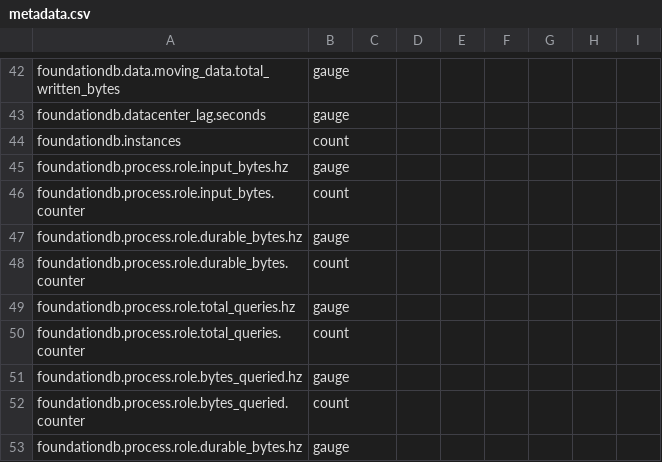
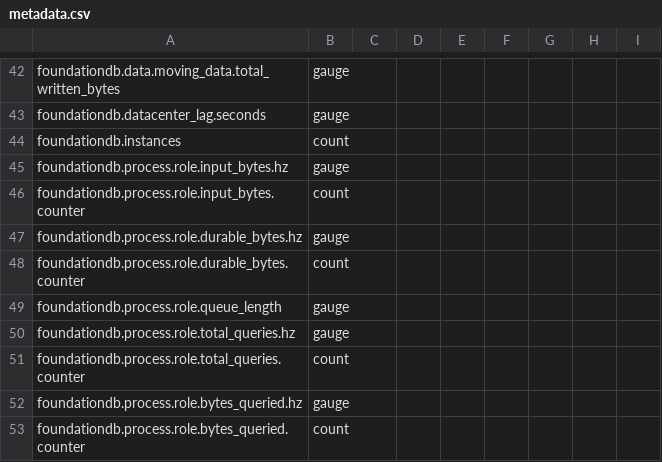
Before and after one commit to edumentab/integrations-extras, a CSV file: foundationdb/metadata.csv, drawn as a sheet; only a part is shown, gaps mark what is left out; the shorter side is filled out with more unchanged rows.

Commit message:
Send a queue length metric
Tried to just do the subtraction on the Datadog side, but it seems to
insist on aggregating stuff by time period, rather than letting me have
the absolute value, which ends up with an interesting, but different,
graph than the one I was hoping for.

```diff
--- a/foundationdb/metadata.csv
+++ b/foundationdb/metadata.csv
@@ -48,2 +48,3 @@ foundationdb.process.role.durable_bytes.hz,gauge
 foundationdb.process.role.durable_bytes.counter,count
+foundationdb.process.role.queue_length,gauge
 foundationdb.process.role.total_queries.hz,gauge
```
Also changed, not shown: 1 other file.
